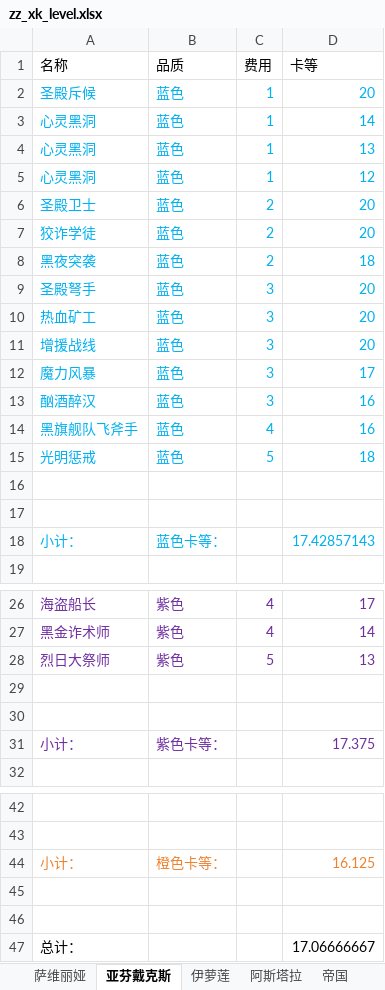
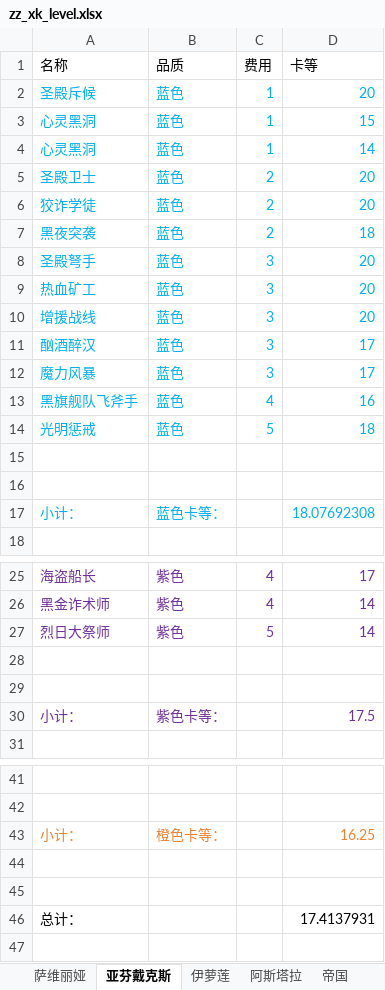
Before and after one commit to XTsuola/keyuanWeb, an Excel workbook: src/utils/sxsyzlzq/friends/xingkong/zz_xk_level.xlsx, sheet 亚芬戴克斯, drawn as a sheet; only a part is shown, gaps mark what is left out; values as stored, in another font and other column widths than the file's, no borders; removed rows and columns are numbered as before the commit, all else as after; the diff covers the shown part only; the diff names each change by its address in the sheet, - before the commit and + after, or states it on an @@ line.

```diff
--- a/src/utils/sxsyzlzq/friends/xingkong/zz_xk_level.xlsx (sheet 亚芬戴克斯)
+++ b/src/utils/sxsyzlzq/friends/xingkong/zz_xk_level.xlsx (sheet 亚芬戴克斯)
+row 3: 心灵黑洞 | 蓝色 | 1 | 15
-row 4: 心灵黑洞 | 蓝色 | 1 | 13
-row 5: 心灵黑洞 | 蓝色 | 1 | 12
+row 11: 酗酒醉汉 | 蓝色 | 3 | 17
-row 13: 酗酒醉汉 | 蓝色 | 3 | 16
-D17 (卡等): 17.42857143
+D17 (卡等): 18.07692308
-D27 (卡等): 13
+D27 (卡等): 14
-D30 (卡等): 17.375
+D30 (卡等): 17.5
-D43 (卡等): 16.125
+D43 (卡等): 16.25
-D46 (卡等): 17.06666667
+D46 (卡等): 17.4137931
```
Also changed, not shown: 1 edited cell elsewhere in this sheet, sheet 港口, sheet 阿斯塔拉, sheet 萨维丽娅, sheet 伊萝莲, sheet 隐秘, sheet 帝国, 8 other files.
